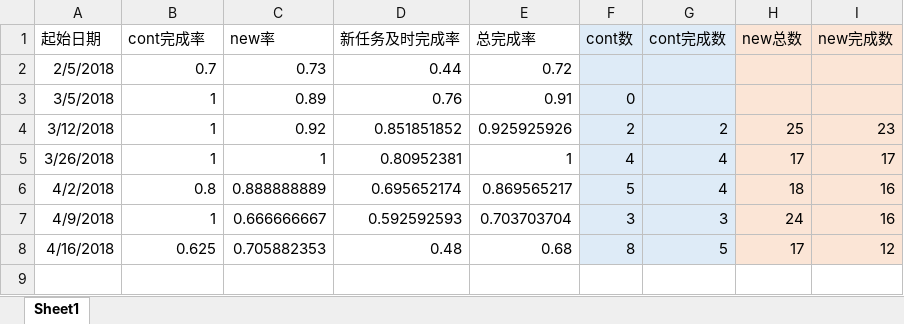
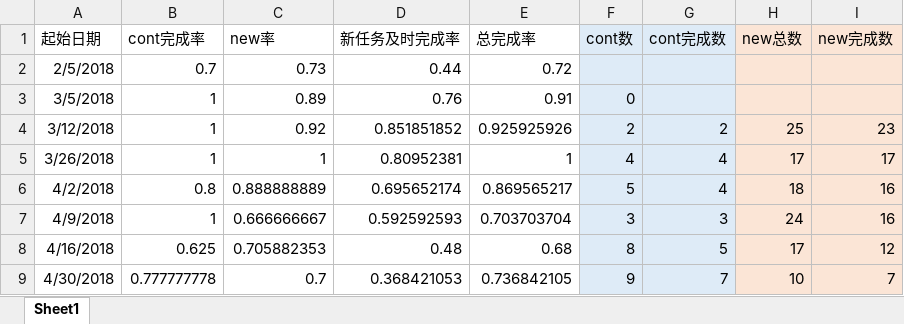
Before and after one commit to mytac/blogs, an Excel workbook: 附件/每周效率统计.xlsx, sheet Sheet1, drawn as a sheet; values as stored, in another font and other column widths than the file's, no borders; charts and pictures not drawn; the diff names each change by its address in the sheet, - before the commit and + after, or states it on an @@ line.

Commit message:
:bento: update weekly analyize

```diff
--- a/附件/每周效率统计.xlsx (sheet Sheet1)
+++ b/附件/每周效率统计.xlsx (sheet Sheet1)
+row 9: 4/30/2018 | 0.777777778 | 0.7 | 0.368421053 | 0.736842105 | 9 | 7 | 10 | 7
```
Also changed, not shown: charts or pictures.
